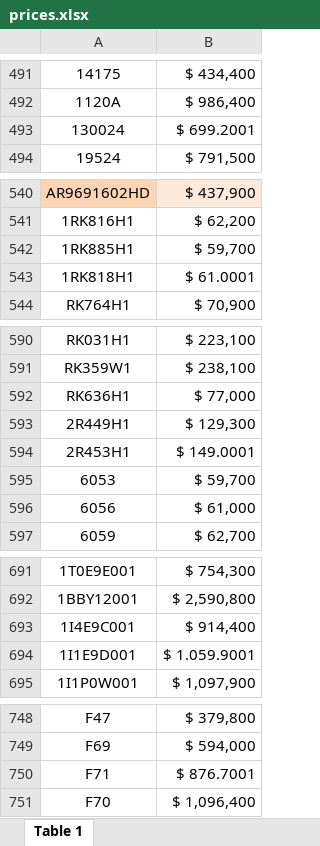
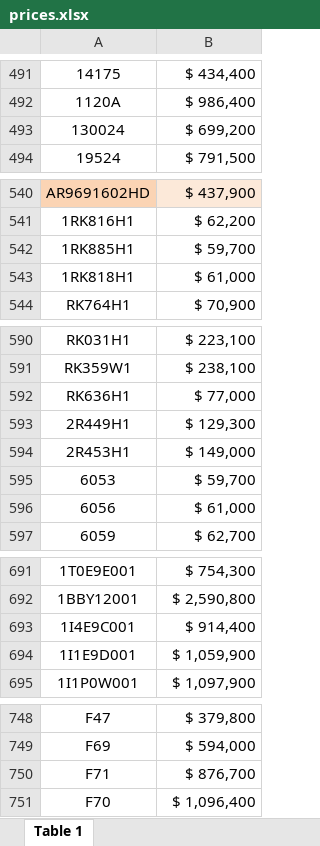
Before and after one commit to agustinlina/la_union_api_prices, an Excel workbook: api/files/prices.xlsx, sheet Table 1, drawn as a sheet; only a part is shown, gaps mark what is left out; values as stored, in another font and other column widths than the file's, no borders; charts and pictures not drawn; the diff names each change by its address in the sheet, - before the commit and + after, or states it on an @@ line.

Commit message:
hola

```diff
--- a/api/files/prices.xlsx (sheet Table 1)
+++ b/api/files/prices.xlsx (sheet Table 1)
-B493: $ 699.2001
+B493: $ 699,200
-B543: $ 61.0001
+B543: $ 61,000
-B594: $ 149.0001
+B594: $ 149,000
-B694: $ 1.059.9001
+B694: $ 1,059,900
-B750: $ 876.7001
+B750: $ 876,700
```
